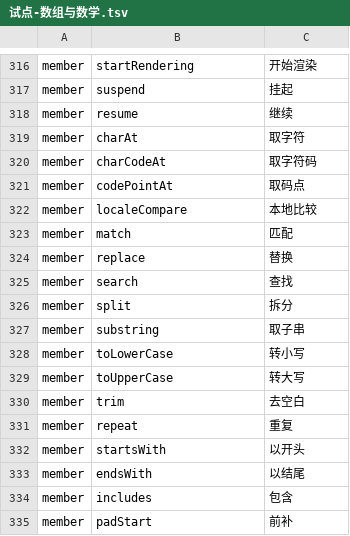
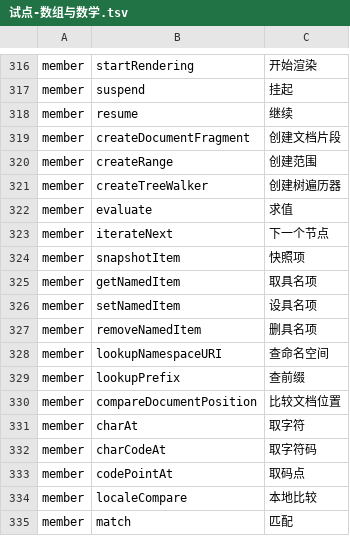
Before and after one commit to YoloLogic/ChineseTypeScript, a TSV file: stdlib/试点-数组与数学.tsv, drawn as a sheet; only a part is shown, gaps mark what is left out; the shorter side is filled out with more unchanged rows; the diff names each change by its address in the sheet, - before the commit and + after, or states it on an @@ line.

Commit message:
标准库汉化：译名 338→350（仅专用名，DOM/XPath）：创建文档片段/创建范围/创建树遍历器/求值/下一个节点/快照项/取具名项/设具名项/删具名项/查命名空间/查前缀/比较文档位置；接口块 869→872；判定 9/9

```diff
--- a/stdlib/试点-数组与数学.tsv
+++ b/stdlib/试点-数组与数学.tsv
+row 319: member | createDocumentFragment | 创建文档片段
+row 320: member | createRange | 创建范围
+row 321: member | createTreeWalker | 创建树遍历器
+row 322: member | evaluate | 求值
+row 323: member | iterateNext | 下一个节点
+row 324: member | snapshotItem | 快照项
+row 325: member | getNamedItem | 取具名项
+row 326: member | setNamedItem | 设具名项
+row 327: member | removeNamedItem | 删具名项
+row 328: member | lookupNamespaceURI | 查命名空间
+row 329: member | lookupPrefix | 查前缀
+row 330: member | compareDocumentPosition | 比较文档位置
```
Also changed, not shown: 2 other files.
